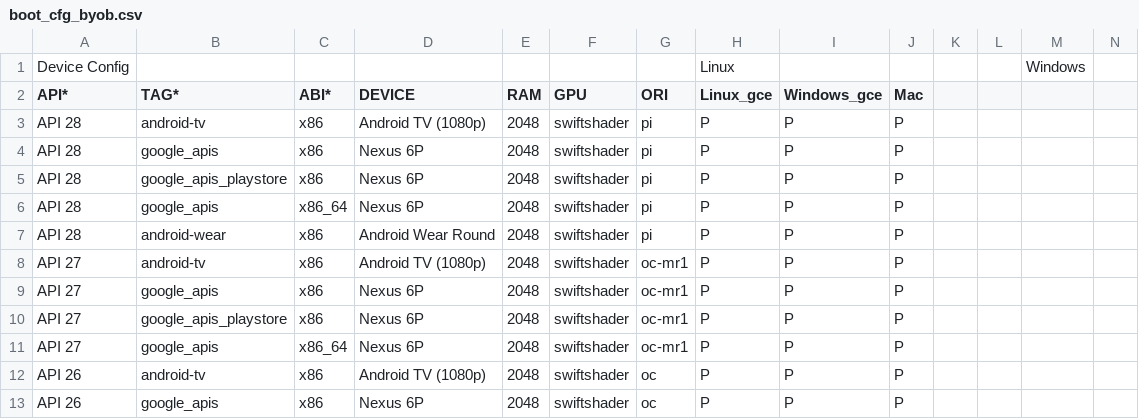
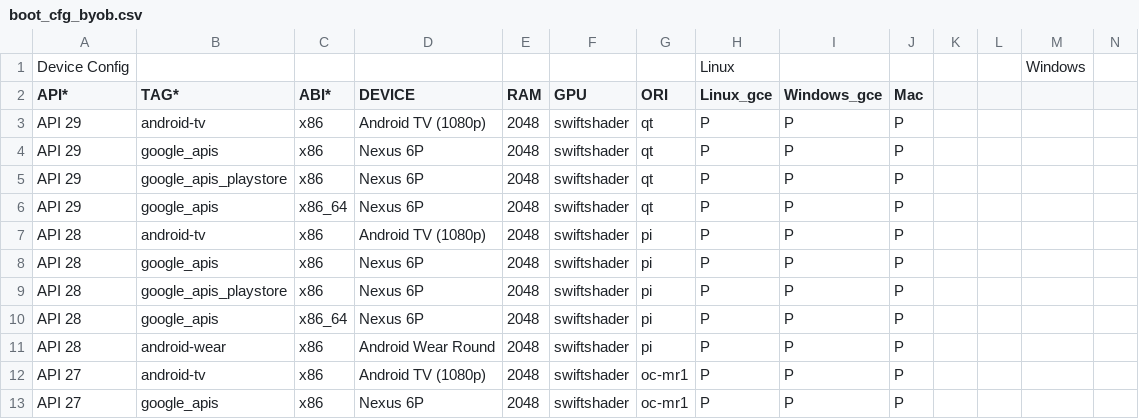
Before and after one commit to msft-mirror-aosp/platform.external.adt-infra, a CSV file: emu_test/config/boot_cfg_byob.csv, drawn as a sheet; only a part is shown; the shorter side is filled out with more unchanged rows; rows hold the shown columns only; the diff names each change by its address in the sheet, - before the commit and + after, or states it on an @@ line.

Commit message:
Add API 29 to boot/ui test
Add neccessary configs to enable api 29 for boot/ui testing.

Test: Local
Change-Id: I79d61da91cbc34189acb81d459c0f2c66650e26c

```diff
--- a/emu_test/config/boot_cfg_byob.csv
+++ b/emu_test/config/boot_cfg_byob.csv
+row 3: API 29 | android-tv | x86 | Android TV (1080p) | 2048 | swiftshader | qt | P | P | P
+row 4: API 29 | google_apis | x86 | Nexus 6P | 2048 | swiftshader | qt | P | P | P
+row 5: API 29 | google_apis_playstore | x86 | Nexus 6P | 2048 | swiftshader | qt | P | P | P
+row 6: API 29 | google_apis | x86_64 | Nexus 6P | 2048 | swiftshader | qt | P | P | P
```
Also changed, not shown: emu_test/config/ui_cfg_byob.csv.
